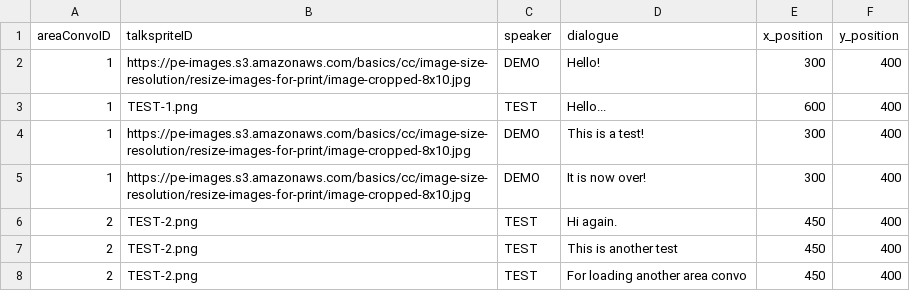
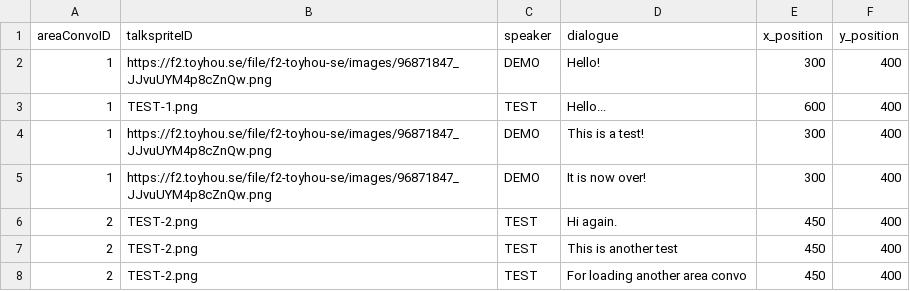
Before and after one commit to entomologist1/ttwopjsk, a CSV file: demo_image.csv, drawn as a sheet.

Commit message:
Update demo_image.csv

```diff
--- a/demo_image.csv
+++ b/demo_image.csv
@@ -1,6 +1,6 @@
 areaConvoID,talkspriteID,speaker,dialogue, x_position, y_position
-1,https://pe-images.s3.amazonaws.com/basics/cc/image-size-resolution/resize-images-for-print/image-cropped-8x10.jpg,DEMO,Hello!, 300, 400
+1,https://f2.toyhou.se/file/f2-toyhou-se/images/96871847_JJvuUYM4p8cZnQw.png,DEMO,Hello!, 300, 400
 1,TEST-1.png,TEST,Hello..., 600, 400
-1,https://pe-images.s3.amazonaws.com/basics/cc/image-size-resolution/resize-images-for-print/image-cropped-8x10.jpg,DEMO,This is a test!, 300, 400
-1,https://pe-images.s3.amazonaws.com/basics/cc/image-size-resolution/resize-images-for-print/image-cropped-8x10.jpg,DEMO,It is now over!, 300, 400
+1,https://f2.toyhou.se/file/f2-toyhou-se/images/96871847_JJvuUYM4p8cZnQw.png,DEMO,This is a test!, 300, 400
+1,https://f2.toyhou.se/file/f2-toyhou-se/images/96871847_JJvuUYM4p8cZnQw.png,DEMO,It is now over!, 300, 400
 2,TEST-2.png,TEST,Hi again., 450, 400
```
